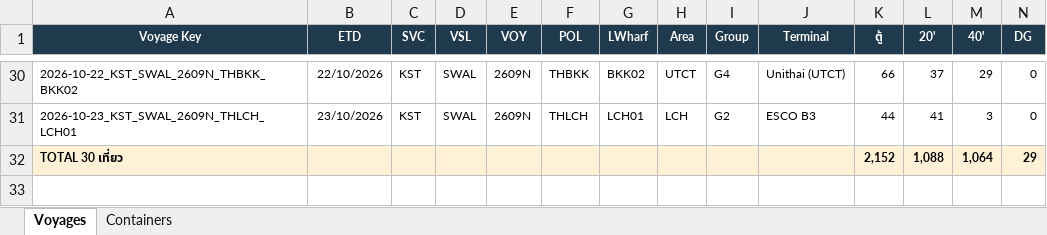
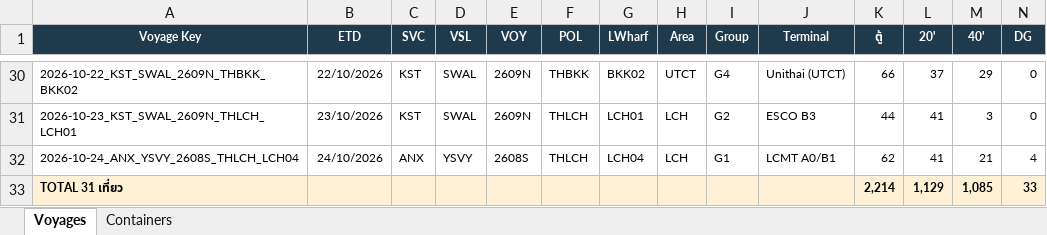
Before and after one commit to sirichai1265/hal-storage-calculator, an Excel workbook: DATABASE/STORAGE_DATABASE.xlsx, sheet Voyages, drawn as a sheet; only a part is shown, gaps mark what is left out; values as stored, in another font and other column widths than the file's, no borders; removed rows and columns are numbered as before the commit, all else as after; rows hold the shown columns only; the diff names each change by its address in the sheet, - before the commit and + after, or states it on an @@ line.

```diff
--- a/DATABASE/STORAGE_DATABASE.xlsx (sheet Voyages)
+++ b/DATABASE/STORAGE_DATABASE.xlsx (sheet Voyages)
-row 32: TOTAL 30 เที่ยว |  |  |  |  |  |  |  |  |  | 2,152 | 1,088 | 1,064 | 29
+row 32: 2026-10-24_ANX_YSVY_2608S_THLCH_LCH04 | 24/10/2026 | ANX | YSVY | 2608S | THLCH | LCH04 | LCH | G1 | LCMT A0/B1 | 62 | 41 | 21 | 4
+row 33: TOTAL 31 เที่ยว |  |  |  |  |  |  |  |  |  | 2,214 | 1,129 | 1,085 | 33
```
Also changed, not shown: sheet Containers, 6 other files.
